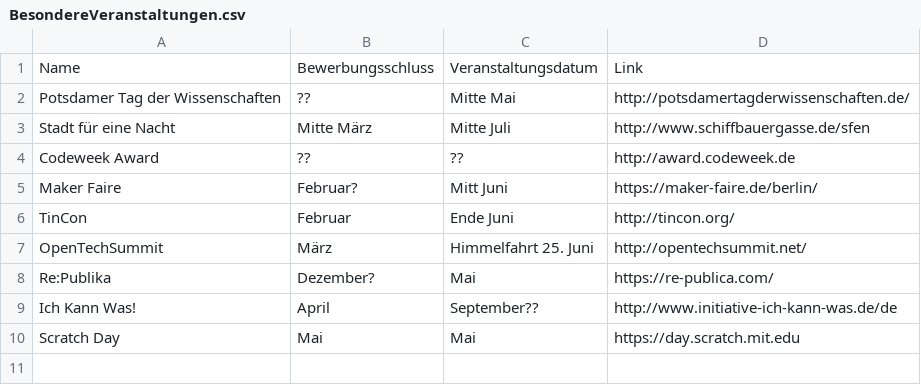
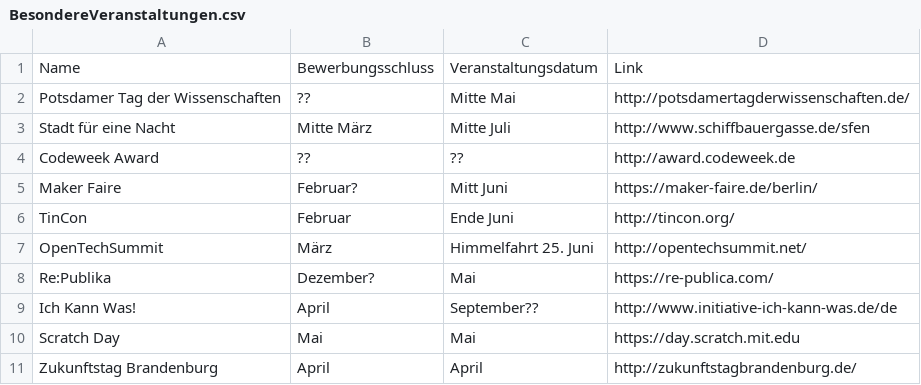
Before and after one commit to CoderDojoPotsdam/organize, a CSV file: BesondereVeranstaltungen.csv, drawn as a sheet.

Commit message:
Zukunftstag hinzugefügt

```diff
--- a/BesondereVeranstaltungen.csv
+++ b/BesondereVeranstaltungen.csv
@@ -10 +10,2 @@ Ich Kann Was!,April,September??,http://www.initiative-ich-kann-was.de/de
 Scratch Day,Mai,Mai,https://day.scratch.mit.edu
+Zukunftstag Brandenburg,April,April,http://zukunftstagbrandenburg.de/
```
